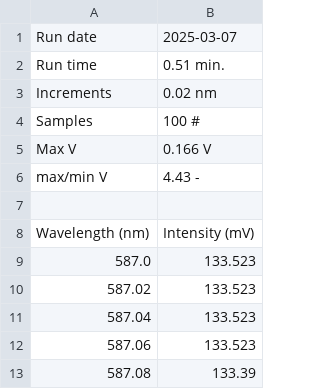
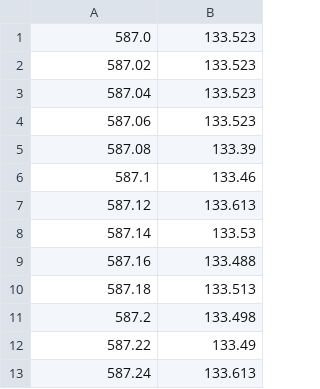
Before and after one commit to MrJeremyFisher/TeX, a CSV file: PHYS 2610H/Lab 3/Psi/Doublets/Psi_VIS_100_0.02nm_0um_587-591.csv (was PHYS 2610H/Lab 3/Psi/Psi_VIS_100_0.02nm_0um_587-591.csv), drawn as a sheet; only a part is shown; the shorter side is filled out with more unchanged rows.

```diff
--- a/PHYS 2610H/Lab 3/Psi/Psi_VIS_100_0.02nm_0um_587-591.csv
+++ b/PHYS 2610H/Lab 3/Psi/Doublets/Psi_VIS_100_0.02nm_0um_587-591.csv
@@ -1,9 +1 @@
-Run date,2025-03-07
-Run time,0.51 min.
-Increments,0.02 nm
-Samples,100 #
-Max V,0.166 V
-max/min V,4.43 -
-
-Wavelength (nm),Intensity (mV)
 587.0,133.523
```
Also changed, not shown: PHYS 2610H/Lab 3/Phi/Phi_VIS_100_0.1nm_250um_350-750.csv, PHYS 2610H/Lab 3/Psi/Doublets/Psi_VIS_100_0.02nm_10um_588-590.5.csv, 19 other files.
